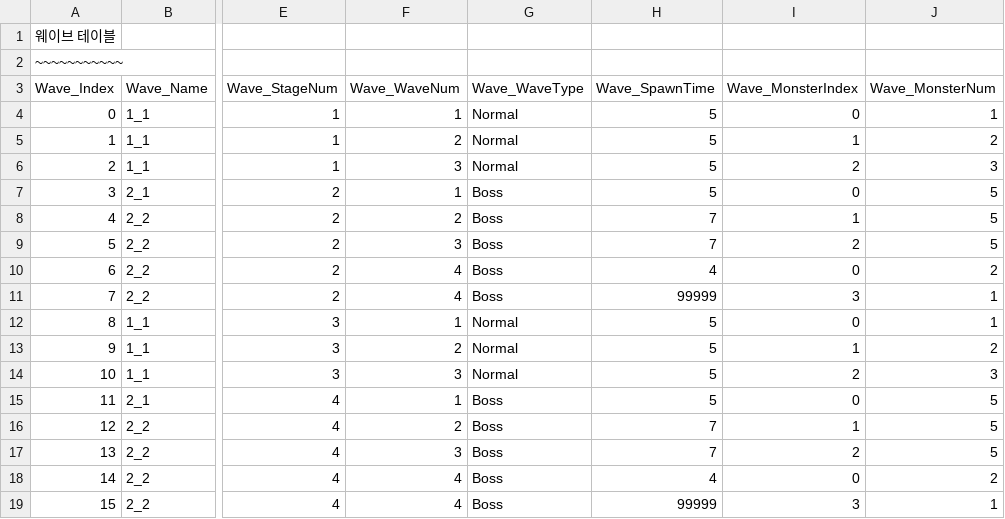
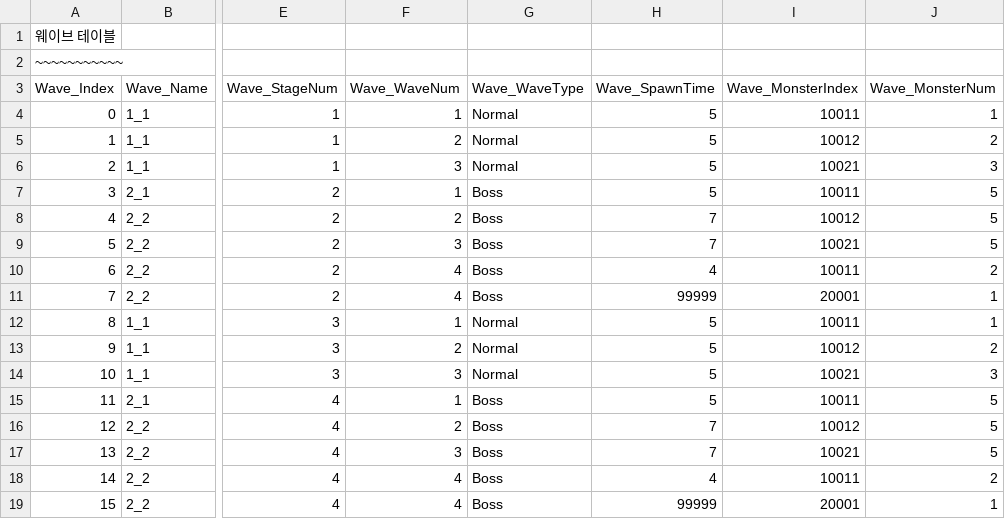
Before and after one commit to MinKyum-e/PalaDog-Clone-Project, a CSV file: PalaDog_Project/Assets/Resources/Wave_Table.csv, drawn as a sheet; only a part is shown, gaps mark what is left out; the diff names each change by its address in the sheet, - before the commit and + after, or states it on an @@ line.

Commit message:
Update Parser & Implement Unit info
parser에서 데이터 읽어온 뒤 index에 맞게 x_info_dict에 저장
data type: dict<index, Info>

```diff
--- a/PalaDog_Project/Assets/Resources/Wave_Table.csv
+++ b/PalaDog_Project/Assets/Resources/Wave_Table.csv
-I4 (Wave_MonsterIndex): 0
+I4 (Wave_MonsterIndex): 10011
-I5 (Wave_MonsterIndex): 1
+I5 (Wave_MonsterIndex): 10012
-I6 (Wave_MonsterIndex): 2
+I6 (Wave_MonsterIndex): 10021
-I7 (Wave_MonsterIndex): 0
+I7 (Wave_MonsterIndex): 10011
-I8 (Wave_MonsterIndex): 1
+I8 (Wave_MonsterIndex): 10012
-I9 (Wave_MonsterIndex): 2
+I9 (Wave_MonsterIndex): 10021
-I10 (Wave_MonsterIndex): 0
+I10 (Wave_MonsterIndex): 10011
-I11 (Wave_MonsterIndex): 3
+I11 (Wave_MonsterIndex): 20001
-I12 (Wave_MonsterIndex): 0
+I12 (Wave_MonsterIndex): 10011
-I13 (Wave_MonsterIndex): 1
+I13 (Wave_MonsterIndex): 10012
-I14 (Wave_MonsterIndex): 2
+I14 (Wave_MonsterIndex): 10021
-I15 (Wave_MonsterIndex): 0
+I15 (Wave_MonsterIndex): 10011
-I16 (Wave_MonsterIndex): 1
+I16 (Wave_MonsterIndex): 10012
-I17 (Wave_MonsterIndex): 2
+I17 (Wave_MonsterIndex): 10021
-I18 (Wave_MonsterIndex): 0
+I18 (Wave_MonsterIndex): 10011
-I19 (Wave_MonsterIndex): 3
+I19 (Wave_MonsterIndex): 20001
```
Also changed, not shown: PalaDog_Project/Assets/Resources/Enemy_Table.csv, 36 other files.
